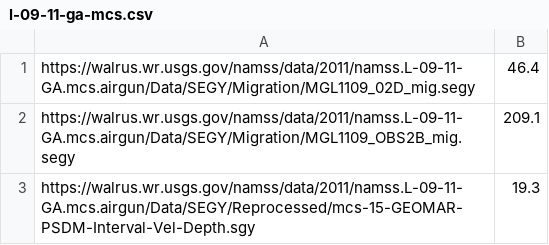
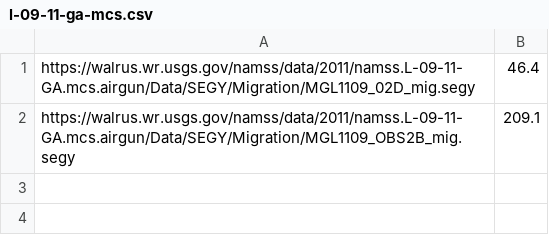
Before and after one commit to discovery-unicamp/namss-dataset, a CSV file: NAMSS_2DMigrated_Dataset/Migrated_Balanced/l-09-11-ga-mcs.csv, drawn as a sheet; the diff names each change by its address in the sheet, - before the commit and + after, or states it on an @@ line.

```diff
--- a/NAMSS_2DMigrated_Dataset/Migrated_Balanced/l-09-11-ga-mcs.csv
+++ b/NAMSS_2DMigrated_Dataset/Migrated_Balanced/l-09-11-ga-mcs.csv
-row 3: https://walrus.wr.usgs.gov/namss/data/2011/namss.L-09-11-GA.mcs.airgun/Data/SEGY/Reprocessed/mcs-15-GEOMAR-PSDM-Interval-Vel-Depth.sgy | 19.3
```
Also changed, not shown: NAMSS_2DMigrated_Dataset/Migrated_CSV/l-09-11-ga-mcs.csv, 2 other files.
